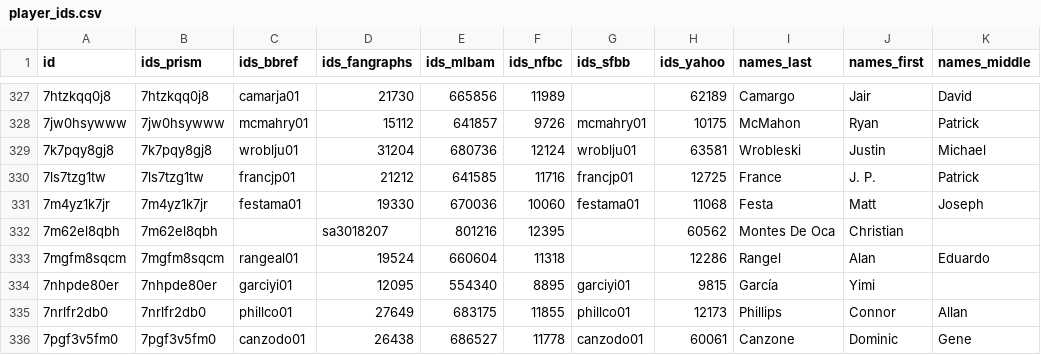
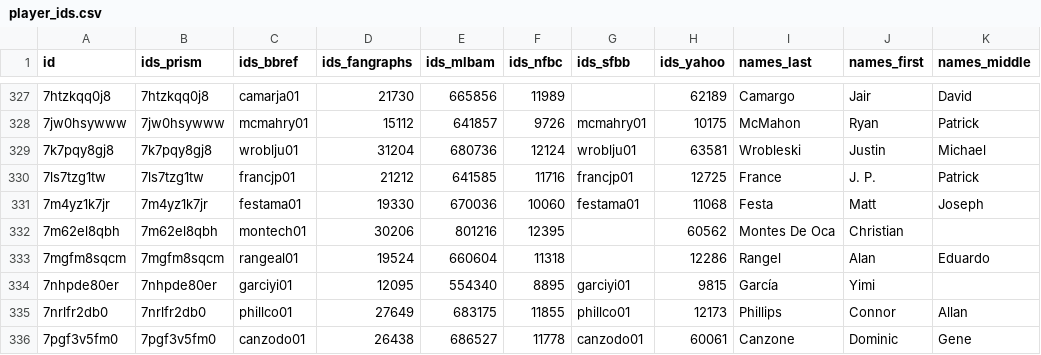
Before and after one commit to StatsVine/prism-registry, a CSV file: exports/mlb/player_ids/player_ids.csv, drawn as a sheet; only a part is shown, gaps mark what is left out.

```diff
--- a/exports/mlb/player_ids/player_ids.csv
+++ b/exports/mlb/player_ids/player_ids.csv
@@ -331,3 +331,3 @@ id,ids_prism,ids_bbref,ids_fangraphs,ids_mlbam,ids_nfbc,ids_sfbb,ids_yahoo,names
 7m4yz1k7jr,7m4yz1k7jr,festama01,19330,670036,10060,festama01,11068,Festa,Matt,Joseph
-7m62el8qbh,7m62el8qbh,,sa3018207,801216,12395,,60562,Montes De Oca,Christian,
+7m62el8qbh,7m62el8qbh,montech01,30206,801216,12395,,60562,Montes De Oca,Christian,
 7mgfm8sqcm,7mgfm8sqcm,rangeal01,19524,660604,11318,,12286,Rangel,Alan,Eduardo
```
Also changed, not shown: exports/mlb/players_mlb_profile/players_mlb_profile.csv, exports/mlb/players_mlb_roster/players_mlb_roster.csv, 41 other files.
